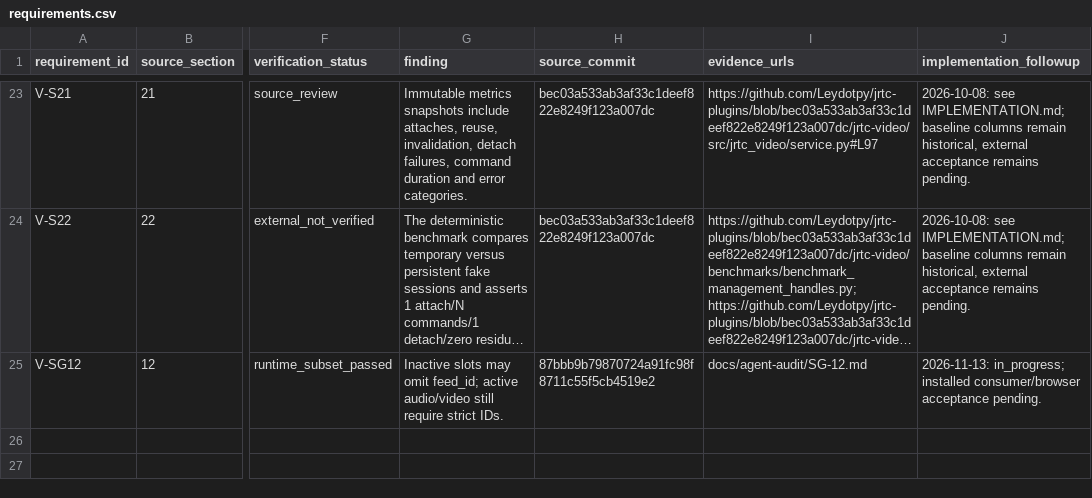
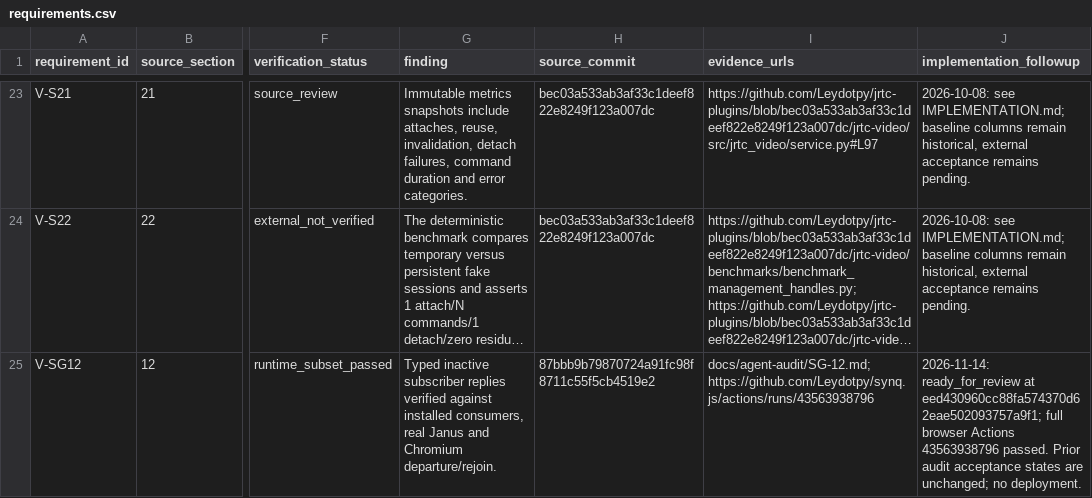
Before and after one commit to Leydotpy/jrtc-plugins, a CSV file: jrtc-video/docs/agent-audit/requirements.csv, drawn as a sheet; only a part is shown, gaps mark what is left out; long unchanged cells end in …; the diff names each change by its address in the sheet, - before the commit and + after, or states it on an @@ line.

Commit message:
docs(gateway): record SG-12 browser acceptance

```diff
--- a/jrtc-video/docs/agent-audit/requirements.csv
+++ b/jrtc-video/docs/agent-audit/requirements.csv
-G25 (finding): Inactive slots may omit feed_id; active audio/video still require strict IDs.
+G25 (finding): Typed inactive subscriber replies verified against installed consumers, real Janus and Chromium departure/rejoin.
-I25 (evidence_urls): docs/agent-audit/SG-12.md
+I25 (evidence_urls): docs/agent-audit/SG-12.md; https://github.com/Leydotpy/synq.js/actions/runs/43563938796
-J25 (implementation_followup): 2026-11-13: in_progress; installed consumer/browser acceptance pending.
+J25 (implementation_followup): 2026-11-14: ready_for_review at eed430960cc88fa574370d62eae502093757a9f1; full browser Actions 43563938796 passed. Prior audit acceptance states are unchanged; no deployment.
```
Also changed, not shown: 2 other files.
